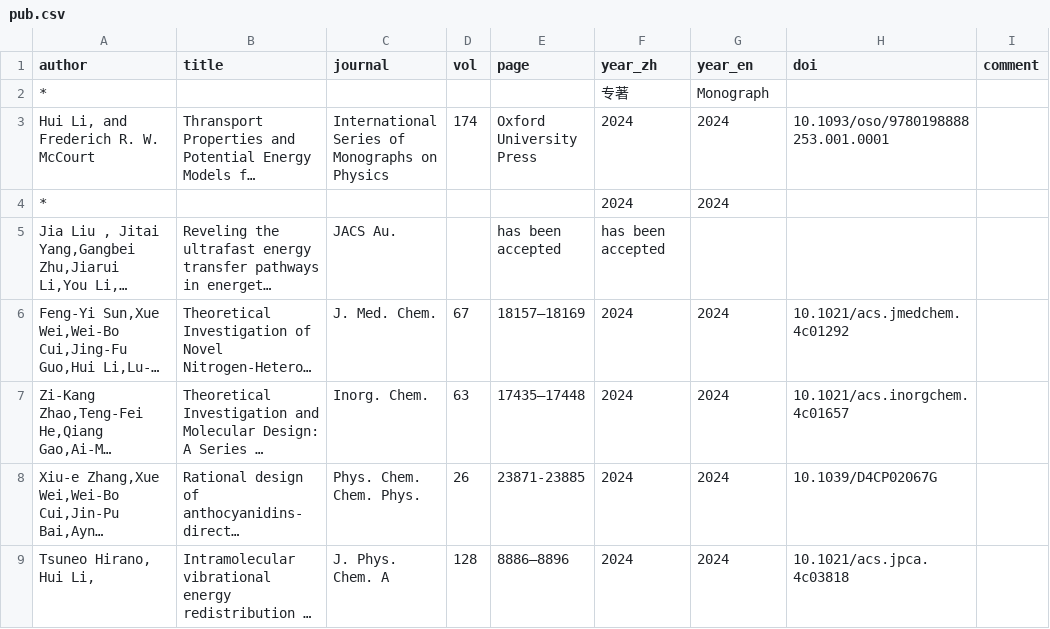
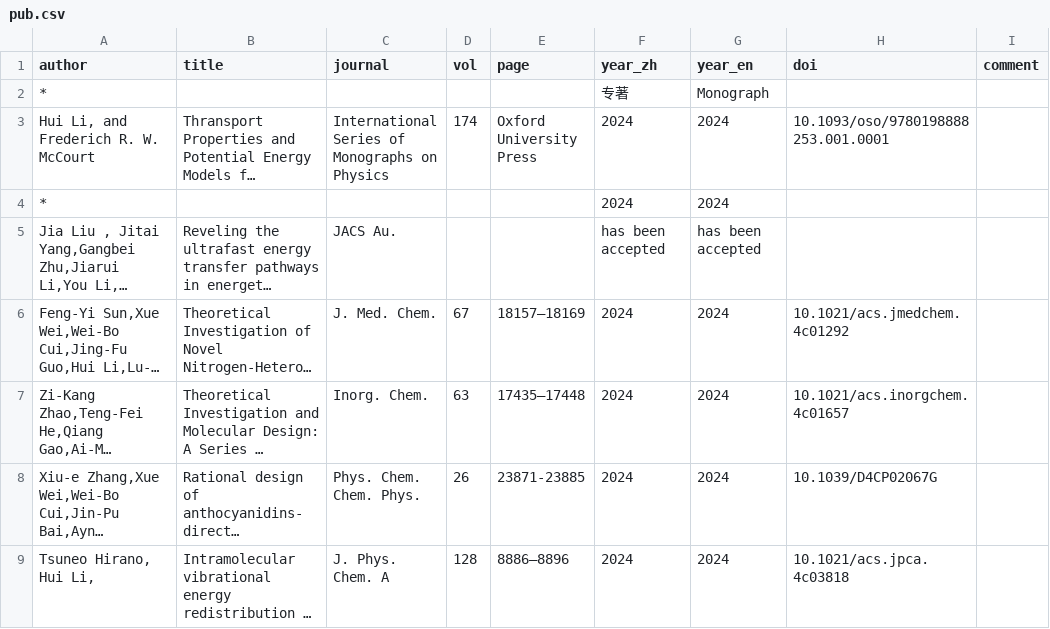
Before and after one commit to huili-group/huili-group.github.io, a CSV file: data/pub.csv, drawn as a sheet; only a part is shown; long unchanged cells end in …; the diff names each change by its address in the sheet, - before the commit and + after, or states it on an @@ line.

Commit message:
Update pub.csv

```diff
--- a/data/pub.csv
+++ b/data/pub.csv
-E5 (page): has been accepted
+E5 (page): (empty)
-G5 (year_en): (empty)
+G5 (year_en): has been accepted
```
